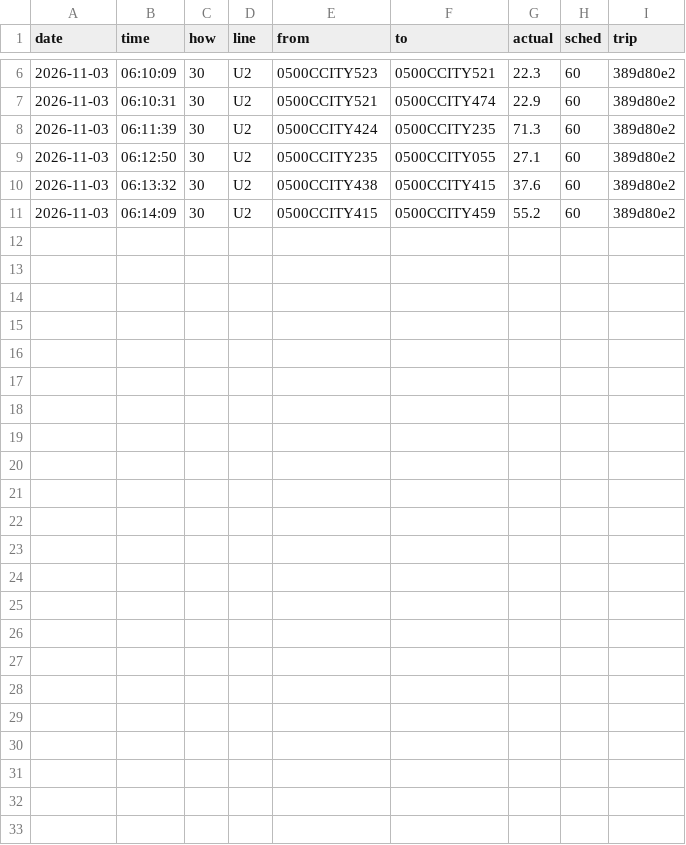
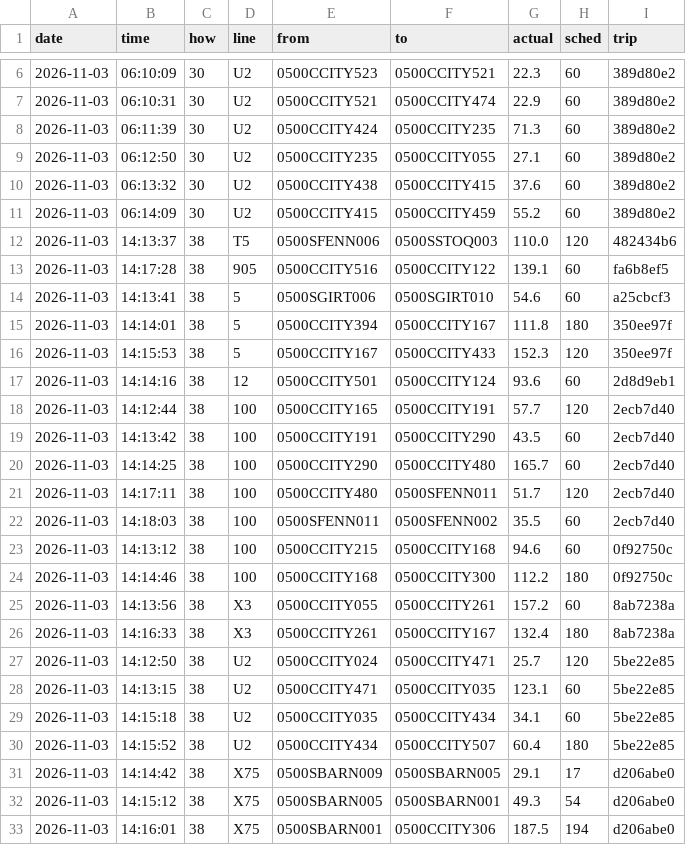
Before and after one commit to maxwilliamfoster-sys/the-route, a CSV file: crossings/2026-11-03.csv, drawn as a sheet; only a part is shown, gaps mark what is left out.

```diff
--- a/crossings/2026-11-03.csv
+++ b/crossings/2026-11-03.csv
@@ -11 +11,23 @@ date,time,how,line,from,to,actual,sched,trip
 2026-11-03,06:14:09,30,U2,0500CCITY415,0500CCITY459,55.2,60,389d80e2
+2026-11-03,14:13:37,38,T5,0500SFENN006,0500SSTOQ003,110.0,120,482434b6
+2026-11-03,14:17:28,38,905,0500CCITY516,0500CCITY122,139.1,60,fa6b8ef5
+2026-11-03,14:13:41,38,5,0500SGIRT006,0500SGIRT010,54.6,60,a25cbcf3
+2026-11-03,14:14:01,38,5,0500CCITY394,0500CCITY167,111.8,180,350ee97f
+2026-11-03,14:15:53,38,5,0500CCITY167,0500CCITY433,152.3,120,350ee97f
+2026-11-03,14:14:16,38,12,0500CCITY501,0500CCITY124,93.6,60,2d8d9eb1
+2026-11-03,14:12:44,38,100,0500CCITY165,0500CCITY191,57.7,120,2ecb7d40
+2026-11-03,14:13:42,38,100,0500CCITY191,0500CCITY290,43.5,60,2ecb7d40
+2026-11-03,14:14:25,38,100,0500CCITY290,0500CCITY480,165.7,60,2ecb7d40
+2026-11-03,14:17:11,38,100,0500CCITY480,0500SFENN011,51.7,120,2ecb7d40
+2026-11-03,14:18:03,38,100,0500SFENN011,0500SFENN002,35.5,60,2ecb7d40
+2026-11-03,14:13:12,38,100,0500CCITY215,0500CCITY168,94.6,60,0f92750c
+2026-11-03,14:14:46,38,100,0500CCITY168,0500CCITY300,112.2,180,0f92750c
+2026-11-03,14:13:56,38,X3,0500CCITY055,0500CCITY261,157.2,60,8ab7238a
+2026-11-03,14:16:33,38,X3,0500CCITY261,0500CCITY167,132.4,180,8ab7238a
+2026-11-03,14:12:50,38,U2,0500CCITY024,0500CCITY471,25.7,120,5be22e85
+2026-11-03,14:13:15,38,U2,0500CCITY471,0500CCITY035,123.1,60,5be22e85
+2026-11-03,14:15:18,38,U2,0500CCITY035,0500CCITY434,34.1,60,5be22e85
+2026-11-03,14:15:52,38,U2,0500CCITY434,0500CCITY507,60.4,180,5be22e85
+2026-11-03,14:14:42,38,X75,0500SBARN009,0500SBARN005,29.1,17,d206abe0
+2026-11-03,14:15:12,38,X75,0500SBARN005,0500SBARN001,49.3,54,d206abe0
+2026-11-03,14:16:01,38,X75,0500SBARN001,0500CCITY306,187.5,194,d206abe0
```
Also changed, not shown: 1 other file.
